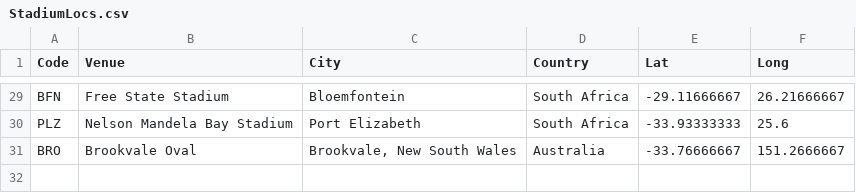
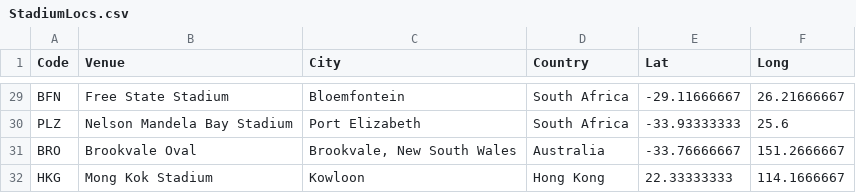
Before and after one commit to JoeJimFlood/RugbyPredictifier, a CSV file: 2018SuperRugby/StadiumLocs.csv, drawn as a sheet; only a part is shown, gaps mark what is left out.

Commit message:
Added 2018 Super Rugby Round 14 forecasts

```diff
--- a/2018SuperRugby/StadiumLocs.csv
+++ b/2018SuperRugby/StadiumLocs.csv
@@ -31 +31,2 @@ PLZ,Nelson Mandela Bay Stadium,Port Elizabeth,South Africa,-33.93333333,25.6
 BRO,Brookvale Oval,"Brookvale, New South Wales",Australia,-33.76666667,151.2666667
+HKG,Mong Kok Stadium,Kowloon,Hong Kong,22.33333333,114.1666667
```
Also changed, not shown: 2018SuperRugby/teamcsvs/BLUES.csv, 2018SuperRugby/teamcsvs/CHIEFS.csv, 16 other files.
